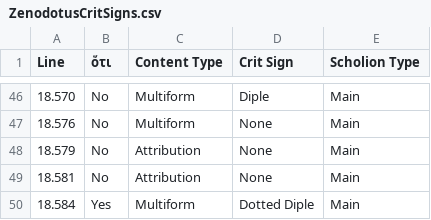
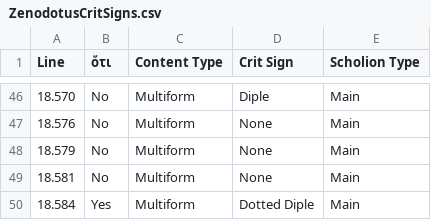
Before and after one commit to mwauke/closed-hc-il17, a CSV file: analytical_data/iliad17-19/ZenodotusCritSigns.csv, drawn as a sheet; only a part is shown, gaps mark what is left out.

Commit message:
Update ZenodotusCritSigns.csv

```diff
--- a/analytical_data/iliad17-19/ZenodotusCritSigns.csv
+++ b/analytical_data/iliad17-19/ZenodotusCritSigns.csv
@@ -47,4 +47,4 @@ Line, ὅτι, Content Type, Crit Sign, Scholion Type
 18.576, No, Multiform, None, Main
-18.579, No, Attribution, None, Main
-18.581, No, Attribution, None, Main
+18.579, No, Multiform, None, Main
+18.581, No, Multiform, None, Main
 18.584, Yes, Multiform, Dotted Diple, Main
```
